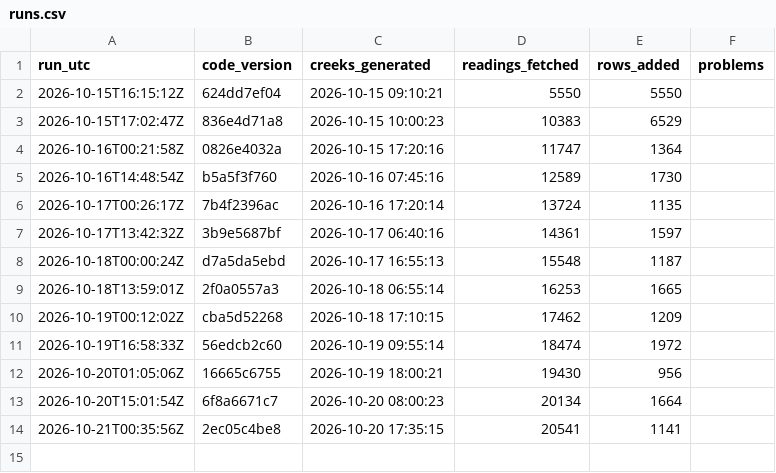
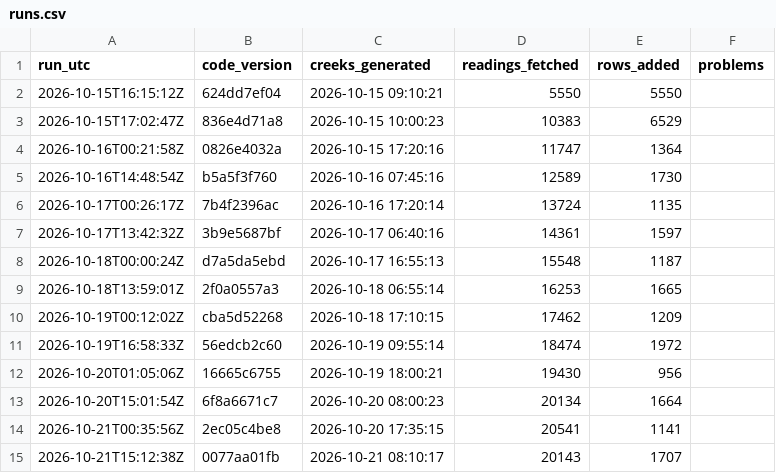
Before and after one commit to OneShorelineSMC/fews-data-archive, a CSV file: meta/runs.csv, drawn as a sheet.

```diff
--- a/meta/runs.csv
+++ b/meta/runs.csv
@@ -14 +14,2 @@ run_utc,code_version,creeks_generated,readings_fetched,rows_added,problems
 2026-10-21T00:35:56Z,2ec05c4be8,2026-10-20 17:35:15,20541,1141,
+2026-10-21T15:12:38Z,0077aa01fb,2026-10-21 08:10:17,20143,1707,
```
Also changed, not shown: events/events.csv, events/issued.csv, 3 other files.
